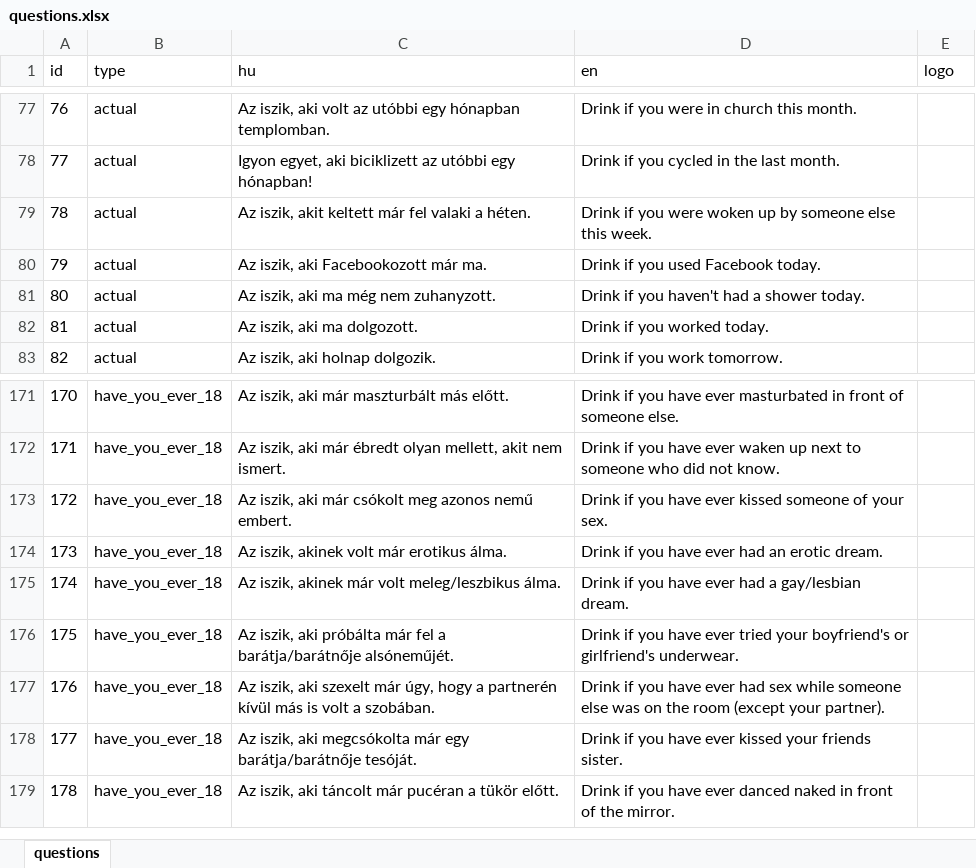
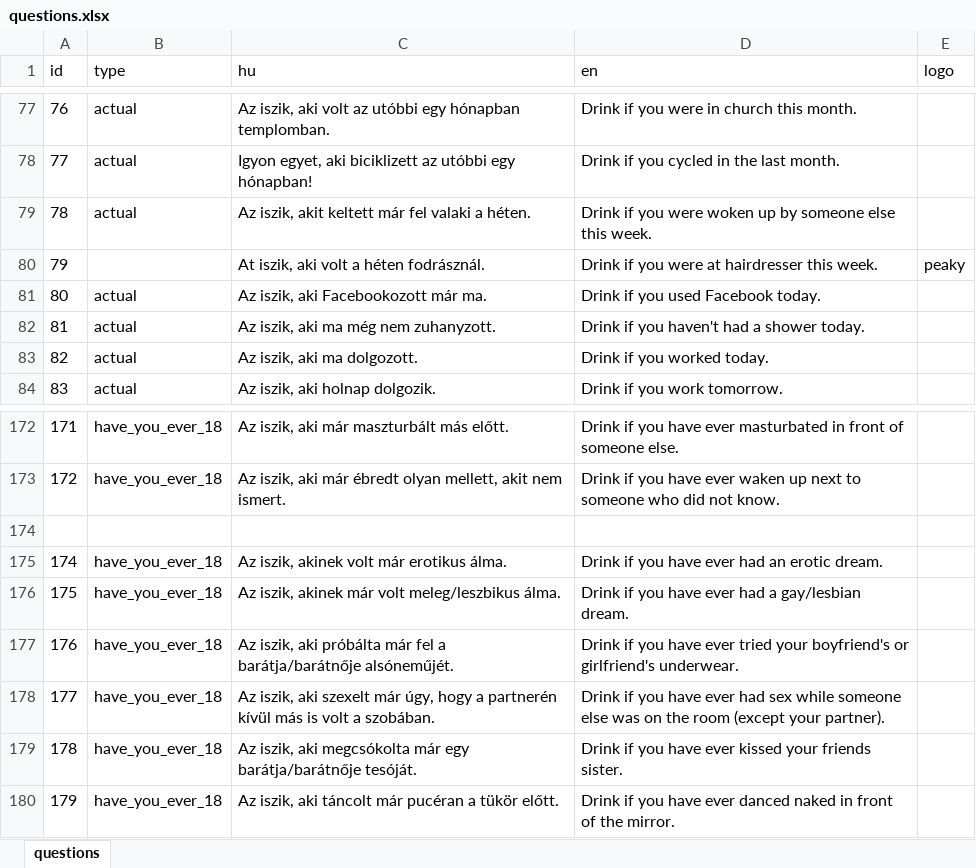
Before and after one commit to mkoncz/ivosjatek, an Excel workbook: utils/questions.xlsx, sheet questions, drawn as a sheet; only a part is shown, gaps mark what is left out; values as stored, in another font and other column widths than the file's, no borders; addresses are those after the commit; the diff names each change by its address in the sheet, - before the commit and + after, or states it on an @@ line.

Commit message:
Add new questions (#82)

```diff
--- a/utils/questions.xlsx (sheet questions)
+++ b/utils/questions.xlsx (sheet questions)
+row 80: 79 |  | At iszik, aki volt a héten fodrásznál. | Drink if you were at hairdresser this week. | peaky
@@ column A (id) renumbered from row 81 down @@
-row 174: 172 | have_you_ever_18 | Az iszik, aki már csókolt meg azonos nemű embert. | Drink if you have ever kissed someone of your sex.
+row 174: (empty)
```
